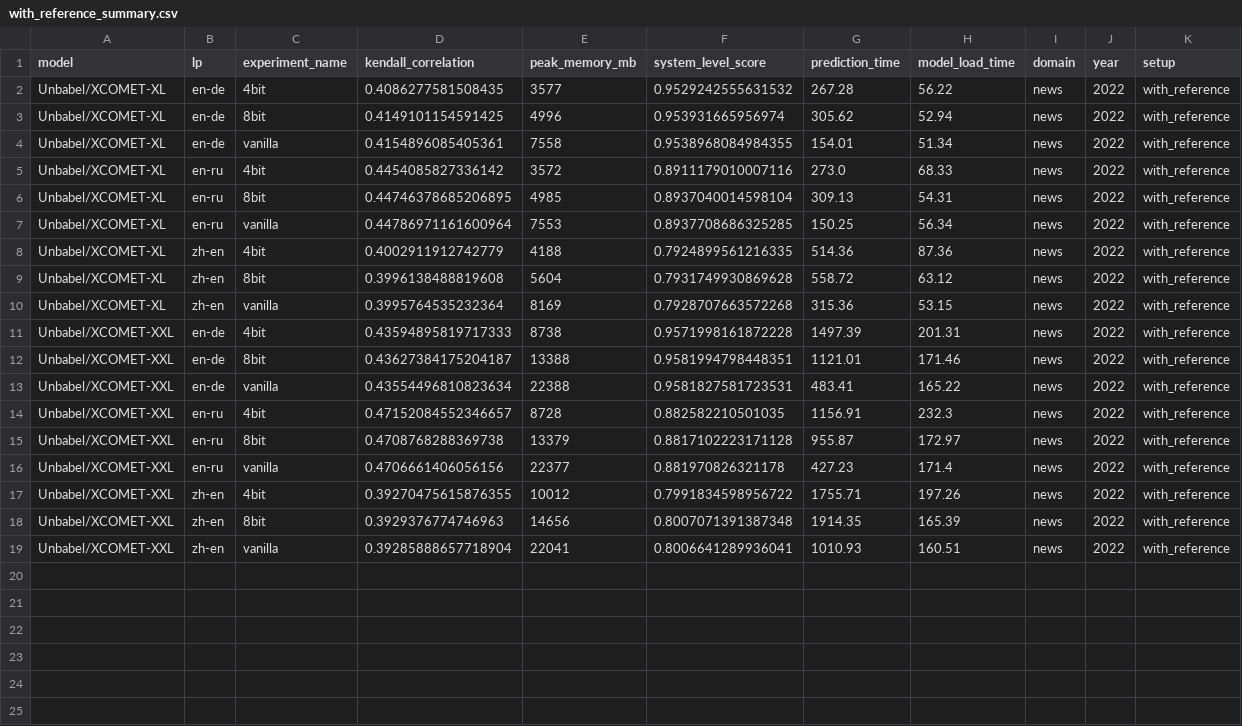
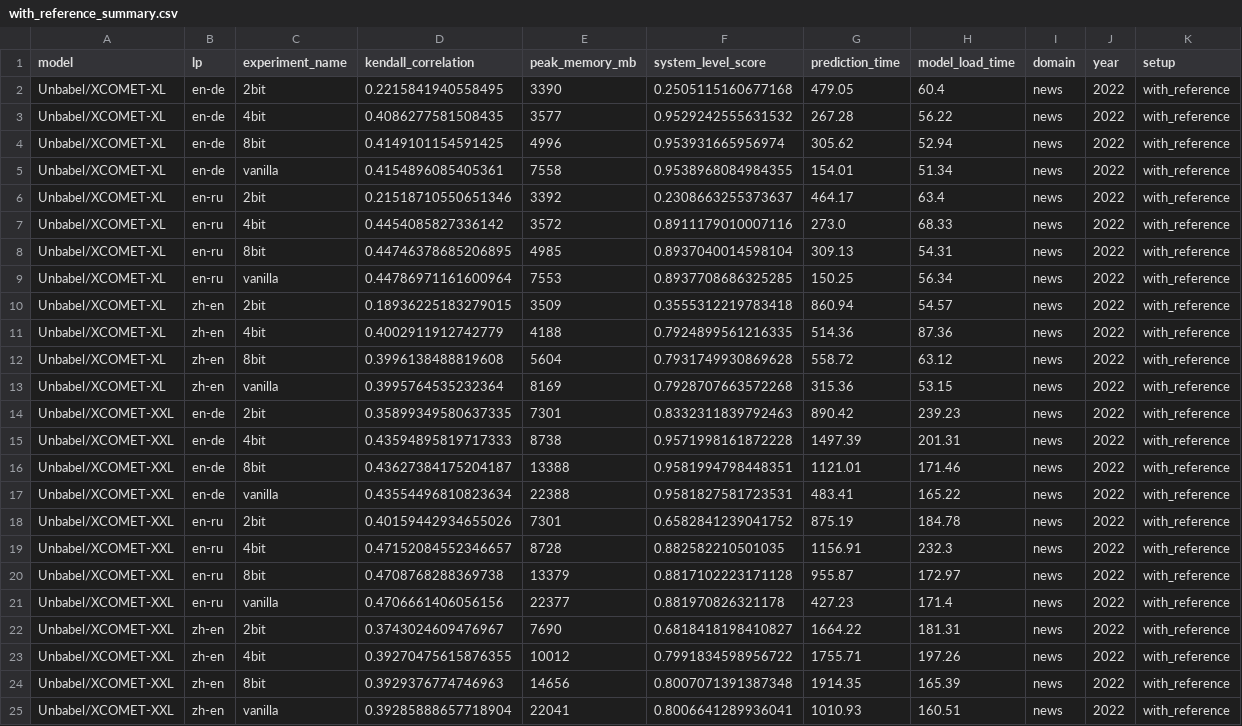
Before and after one commit to NL2G/xCOMET-lite, a CSV file: xcomet/results/with_reference_summary.csv, drawn as a sheet.

Commit message:
Add results with 2 bits

```diff
--- a/xcomet/results/with_reference_summary.csv
+++ b/xcomet/results/with_reference_summary.csv
@@ -1,2 +1,3 @@
 model,lp,experiment_name,kendall_correlation,peak_memory_mb,system_level_score,prediction_time,model_load_time,domain,year,setup
+Unbabel/XCOMET-XL,en-de,2bit,0.2215841940558495,3390,0.2505115160677168,479.05,60.4,news,2022,with_reference
 Unbabel/XCOMET-XL,en-de,4bit,0.4086277581508435,3577,0.9529242555631532,267.28,56.22,news,2022,with_reference
@@ -4,2 +5,3 @@ Unbabel/XCOMET-XL,en-de,8bit,0.4149101154591425,4996,0.953931665956974,305.62,52
 Unbabel/XCOMET-XL,en-de,vanilla,0.4154896085405361,7558,0.9538968084984355,154.01,51.34,news,2022,with_reference
+Unbabel/XCOMET-XL,en-ru,2bit,0.21518710550651346,3392,0.2308663255373637,464.17,63.4,news,2022,with_reference
 Unbabel/XCOMET-XL,en-ru,4bit,0.4454085827336142,3572,0.8911179010007116,273.0,68.33,news,2022,with_reference
@@ -7,2 +9,3 @@ Unbabel/XCOMET-XL,en-ru,8bit,0.44746378685206895,4985,0.8937040014598104,309.13,
 Unbabel/XCOMET-XL,en-ru,vanilla,0.44786971161600964,7553,0.8937708686325285,150.25,56.34,news,2022,with_reference
+Unbabel/XCOMET-XL,zh-en,2bit,0.18936225183279015,3509,0.3555312219783418,860.94,54.57,news,2022,with_reference
 Unbabel/XCOMET-XL,zh-en,4bit,0.4002911912742779,4188,0.7924899561216335,514.36,87.36,news,2022,with_reference
@@ -10,2 +13,3 @@ Unbabel/XCOMET-XL,zh-en,8bit,0.3996138488819608,5604,0.7931749930869628,558.72,6
 Unbabel/XCOMET-XL,zh-en,vanilla,0.3995764535232364,8169,0.7928707663572268,315.36,53.15,news,2022,with_reference
+Unbabel/XCOMET-XXL,en-de,2bit,0.35899349580637335,7301,0.8332311839792463,890.42,239.23,news,2022,with_reference
 Unbabel/XCOMET-XXL,en-de,4bit,0.43594895819717333,8738,0.9571998161872228,1497.39,201.31,news,2022,with_reference
@@ -13,2 +17,3 @@ Unbabel/XCOMET-XXL,en-de,8bit,0.43627384175204187,13388,0.9581994798448351,1121.
 Unbabel/XCOMET-XXL,en-de,vanilla,0.43554496810823634,22388,0.9581827581723531,483.41,165.22,news,2022,with_reference
+Unbabel/XCOMET-XXL,en-ru,2bit,0.40159442934655026,7301,0.6582841239041752,875.19,184.78,news,2022,with_reference
 Unbabel/XCOMET-XXL,en-ru,4bit,0.47152084552346657,8728,0.882582210501035,1156.91,232.3,news,2022,with_reference
@@ -16,2 +21,3 @@ Unbabel/XCOMET-XXL,en-ru,8bit,0.4708768288369738,13379,0.8817102223171128,955.87
 Unbabel/XCOMET-XXL,en-ru,vanilla,0.4706661406056156,22377,0.881970826321178,427.23,171.4,news,2022,with_reference
+Unbabel/XCOMET-XXL,zh-en,2bit,0.3743024609476967,7690,0.6818418198410827,1664.22,181.31,news,2022,with_reference
 Unbabel/XCOMET-XXL,zh-en,4bit,0.39270475615876355,10012,0.7991834598956722,1755.71,197.26,news,2022,with_reference
```
Also changed, not shown: xcomet/results/no_reference_summary.csv, 12 other files.
